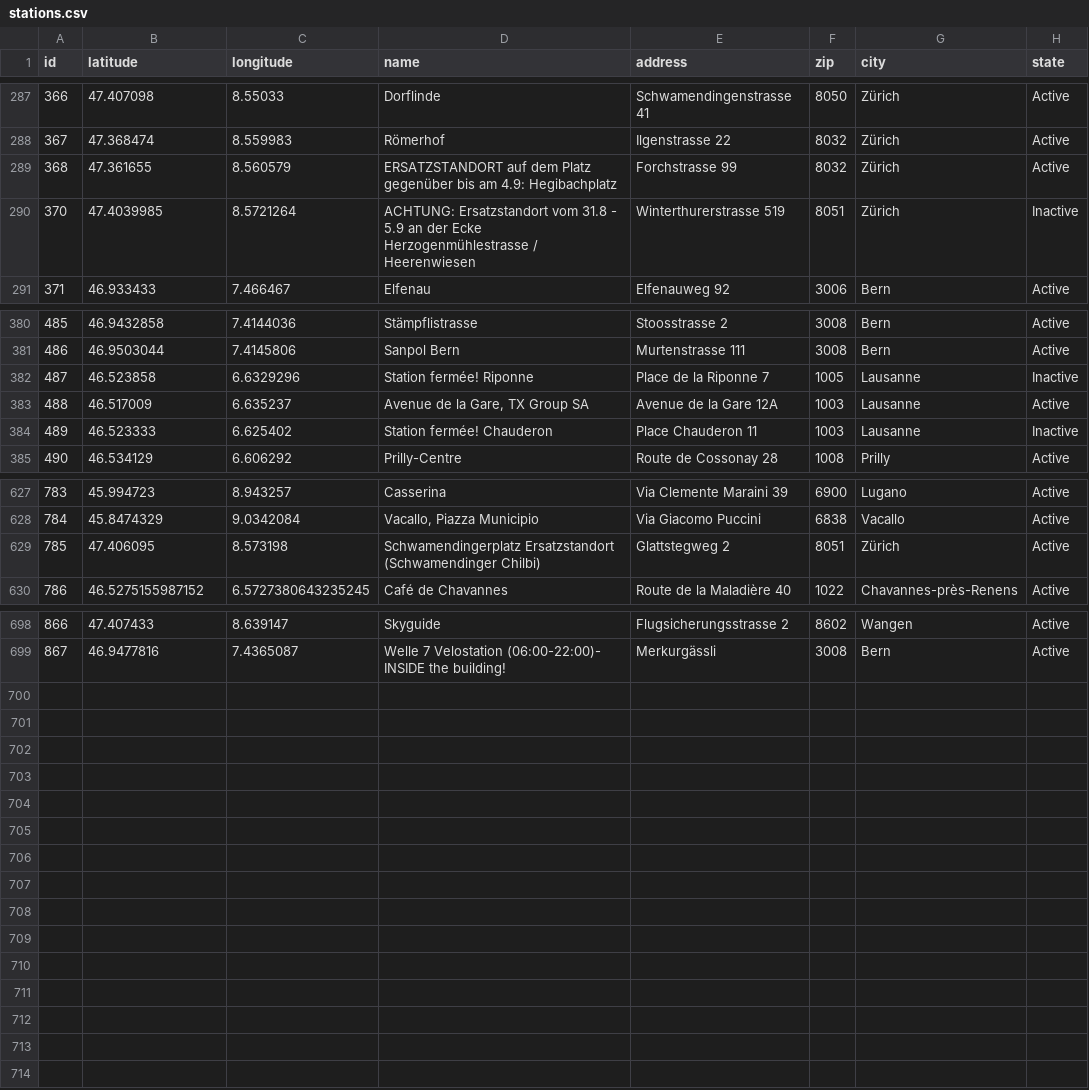
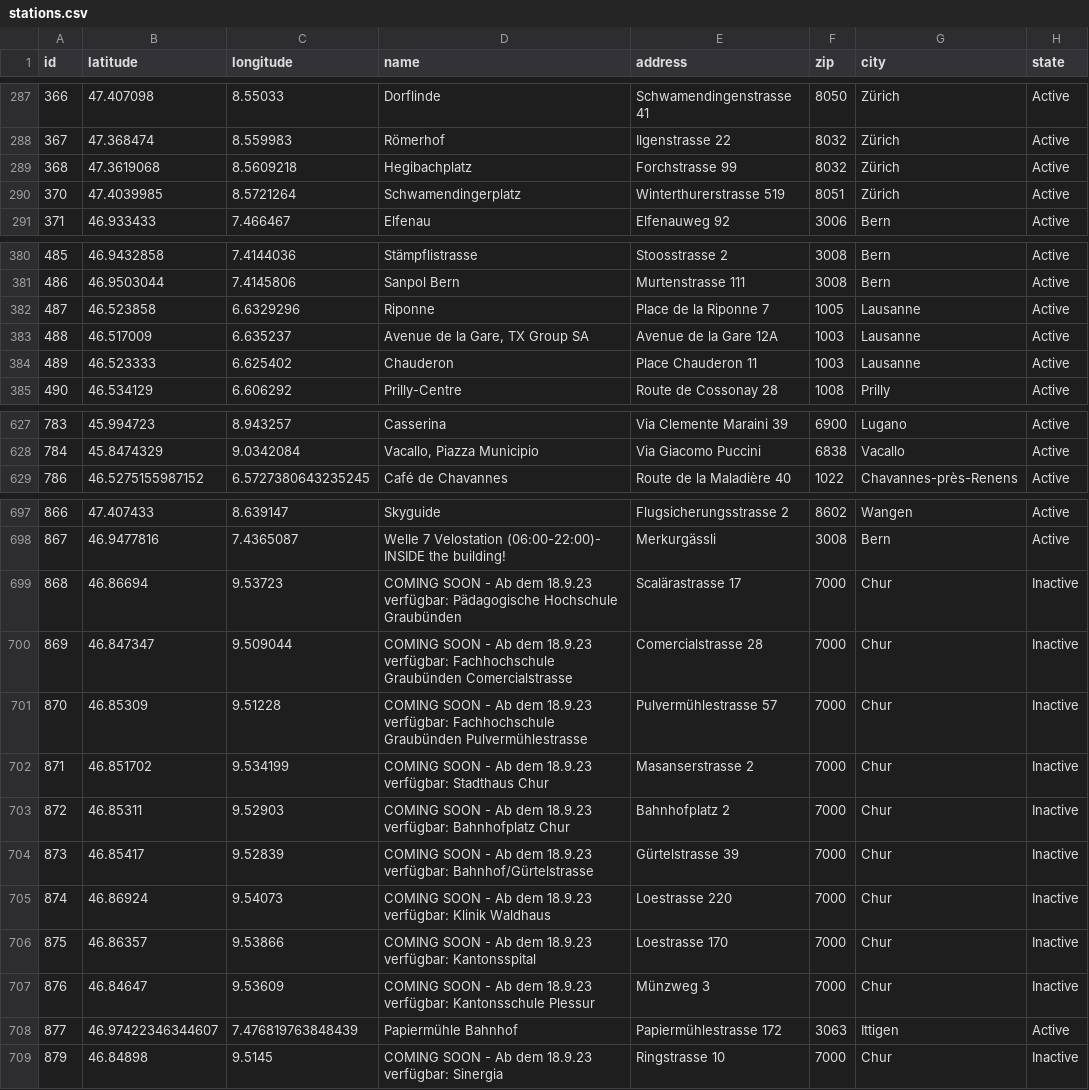
Before and after one commit to misialq/publibike-stations, a CSV file: stations/stations.csv, drawn as a sheet; only a part is shown, gaps mark what is left out; the diff covers the shown part only.

Commit message:
GHA: Update the list of PubliBike stations

```diff
--- a/stations/stations.csv
+++ b/stations/stations.csv
@@ -288,4 +288,4 @@ id,latitude,longitude,name,address,zip,city,state
 367,47.368474,8.559983,Römerhof,Ilgenstrasse 22,8032,Zürich,Active
-368,47.361655,8.560579,ERSATZSTANDORT auf dem Platz gegenüber bis am 4.9: Hegibachplatz,Forchstrasse 99,8032,Zürich,Active
-370,47.4039985,8.5721264,ACHTUNG: Ersatzstandort vom 31.8 - 5.9 an der Ecke Herzogenmühlestrasse / Heerenwiesen,Winterthurerstrasse 519,8051,Zürich,Inactive
+368,47.3619068,8.5609218,Hegibachplatz,Forchstrasse 99,8032,Zürich,Active
+370,47.4039985,8.5721264,Schwamendingerplatz,Winterthurerstrasse 519,8051,Zürich,Active
 371,46.933433,7.466467,Elfenau,Elfenauweg 92,3006,Bern,Active
@@ -381,5 +381,5 @@ id,latitude,longitude,name,address,zip,city,state
 486,46.9503044,7.4145806,Sanpol Bern,Murtenstrasse 111,3008,Bern,Active
-487,46.523858,6.6329296,Station fermée! Riponne,Place de la Riponne 7,1005,Lausanne,Inactive
+487,46.523858,6.6329296,Riponne,Place de la Riponne 7,1005,Lausanne,Active
 488,46.517009,6.635237,"Avenue de la Gare, TX Group SA",Avenue de la Gare 12A,1003,Lausanne,Active
-489,46.523333,6.625402,Station fermée! Chauderon,Place Chauderon 11,1003,Lausanne,Inactive
+489,46.523333,6.625402,Chauderon,Place Chauderon 11,1003,Lausanne,Active
 490,46.534129,6.606292,Prilly-Centre,Route de Cossonay 28,1008,Prilly,Active
@@ -628,3 +628,2 @@ id,latitude,longitude,name,address,zip,city,state
 784,45.8474329,9.0342084,"Vacallo, Piazza Municipio",Via Giacomo Puccini,6838,Vacallo,Active
-785,47.406095,8.573198,Schwamendingerplatz Ersatzstandort (Schwamendinger Chilbi),Glattstegweg 2,8051,Zürich,Active
 786,46.5275155987152,6.5727380643235245,Café de Chavannes,Route de la Maladière 40,1022,Chavannes-près-Renens,Active
@@ -699 +698,12 @@ id,latitude,longitude,name,address,zip,city,state
 867,46.9477816,7.4365087,Welle 7 Velostation (06:00-22:00)- INSIDE the building!,Merkurgässli,3008,Bern,Active
+868,46.86694,9.53723,COMING SOON - Ab dem 18.9.23 verfügbar: Pädagogische Hochschule Graubünden,Scalärastrasse 17,7000,Chur,Inactive
+869,46.847347,9.509044,COMING SOON - Ab dem 18.9.23 verfügbar: Fachhochschule Graubünden Comercialstrasse,Comercialstrasse 28,7000,Chur,Inactive
+870,46.85309,9.51228,COMING SOON - Ab dem 18.9.23 verfügbar: Fachhochschule Graubünden Pulvermühlestrasse,Pulvermühlestrasse 57,7000,Chur,Inactive
+871,46.851702,9.534199,COMING SOON - Ab dem 18.9.23 verfügbar: Stadthaus Chur,Masanserstrasse 2,7000,Chur,Inactive
+872,46.85311,9.52903,COMING SOON - Ab dem 18.9.23 verfügbar: Bahnhofplatz Chur,Bahnhofplatz 2,7000,Chur,Inactive
+873,46.85417,9.52839,COMING SOON - Ab dem 18.9.23 verfügbar: Bahnhof/Gürtelstrasse,Gürtelstrasse 39,7000,Chur,Inactive
+874,46.86924,9.54073,COMING SOON - Ab dem 18.9.23 verfügbar: Klinik Waldhaus,Loestrasse 220,7000,Chur,Inactive
+875,46.86357,9.53866,COMING SOON - Ab dem 18.9.23 verfügbar: Kantonsspital,Loestrasse 170,7000,Chur,Inactive
+876,46.84647,9.53609,COMING SOON - Ab dem 18.9.23 verfügbar: Kantonsschule Plessur,Münzweg 3,7000,Chur,Inactive
+877,46.97422346344607,7.476819763848439,Papiermühle Bahnhof,Papiermühlestrasse 172,3063,Ittigen,Active
+879,46.84898,9.5145,COMING SOON - Ab dem 18.9.23 verfügbar: Sinergia,Ringstrasse 10,7000,Chur,Inactive
```
Also changed, not shown: 6 edited cells elsewhere in this file.
